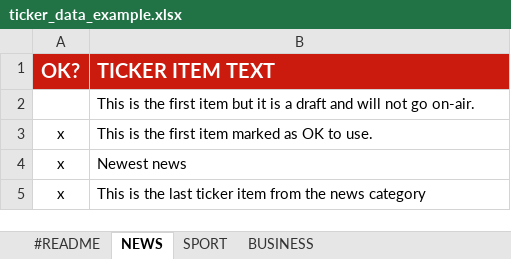
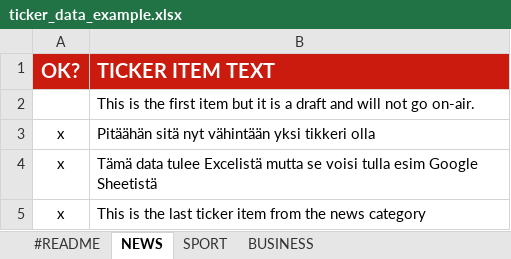
Before and after one commit to TuomoKu/SPX-GC, an Excel workbook: ASSETS/excel/ticker/ticker_data_example.xlsx, sheet NEWS, drawn as a sheet; values as stored, in another font and other column widths than the file's, no borders; conditional formats not drawn; removed rows and columns are numbered as before the commit, all else as after; the diff names each change by its address in the sheet, - before the commit and + after, or states it on an @@ line.

```diff
--- a/ASSETS/excel/ticker/ticker_data_example.xlsx (sheet NEWS)
+++ b/ASSETS/excel/ticker/ticker_data_example.xlsx (sheet NEWS)
+row 3: x | Pitäähän sitä nyt vähintään yksi tikkeri olla
-B4 (TICKER ITEM TEXT): This is the first item marked as OK to use.
+B4 (TICKER ITEM TEXT): Tämä data tulee Excelistä mutta se voisi tulla esim Google Sheetistä
-row 4: x | Newest news
```
Also changed, not shown: 30 other files.
